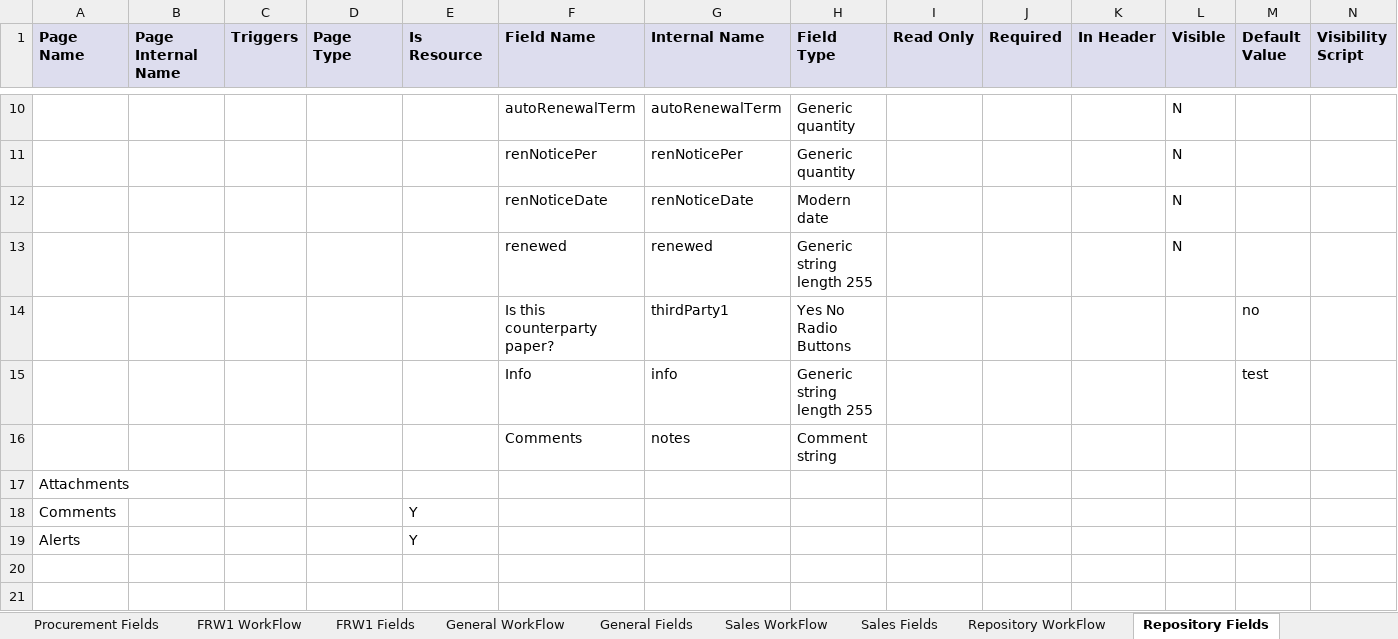
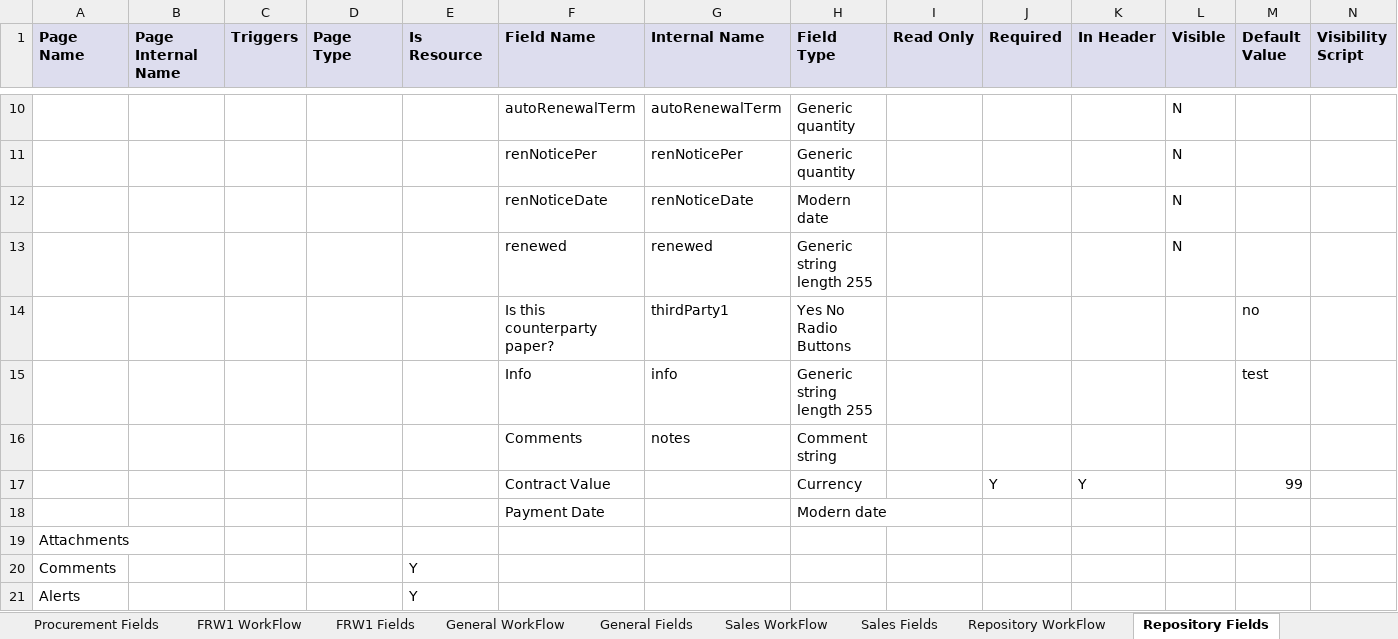
Before and after one commit to LeoSigal/Demo2, an Excel workbook: src/main/resources/workbook/workbook.xlsx, sheet Repository Fields, drawn as a sheet; only a part is shown, gaps mark what is left out; values as stored, in another font and other column widths than the file's, no borders; charts and pictures not drawn; rows hold the shown columns only; the diff names each change by its address in the sheet, - before the commit and + after, or states it on an @@ line.

Commit message:
Base Tue Jun 02 14:42:04 UTC 2015

```diff
--- a/src/main/resources/workbook/workbook.xlsx (sheet Repository Fields)
+++ b/src/main/resources/workbook/workbook.xlsx (sheet Repository Fields)
+row 17:  |  |  |  |  | Contract Value |  | Currency |  | Y | Y |  | 99
+row 18:  |  |  |  |  | Payment Date |  | Modern date
```
